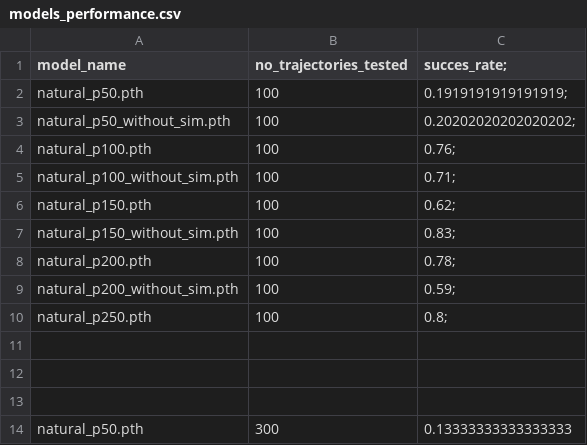
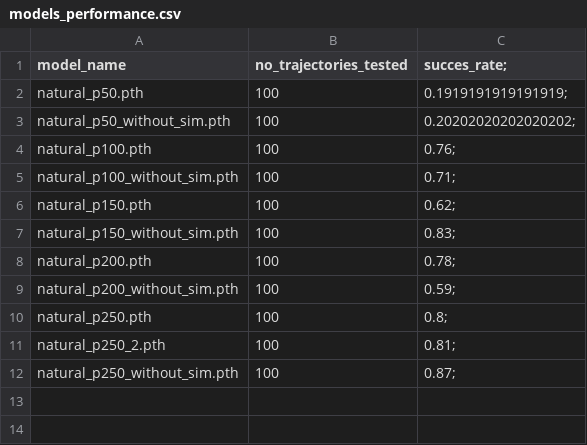
Before and after one commit to NDurocher/VIBE, a CSV file: pybullet_hello/CNN_models/models_performance.csv, drawn as a sheet.

Commit message:
finished model performance table

```diff
--- a/pybullet_hello/CNN_models/models_performance.csv
+++ b/pybullet_hello/CNN_models/models_performance.csv
@@ -10,5 +10,3 @@ natural_p200_without_sim.pth,100,0.59;
 natural_p250.pth,100,0.8;
-
-
-
-natural_p50.pth,300,0.13333333333333333
+natural_p250_2.pth,100,0.81;
+natural_p250_without_sim.pth,100,0.87;
```
Also changed, not shown: 3 other files.
